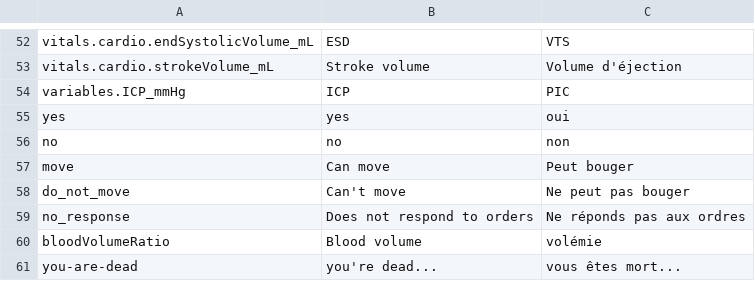
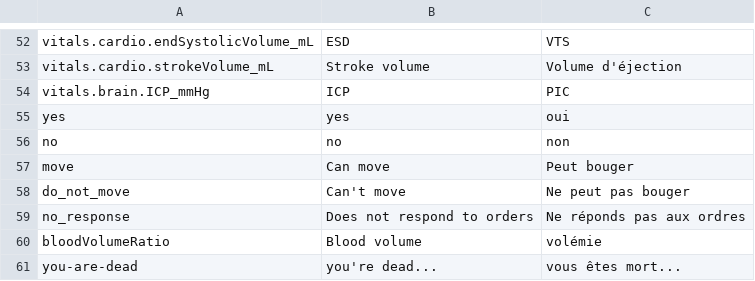
Before and after one commit to Heigvd/mimms, a TSV file: gameModel/files/translations/human-general.tsv, drawn as a sheet; only a part is shown, gaps mark what is left out.

Commit message:
Fix HUMAn
* refactor preload, contractility and afterload
+ intercranial mass
* fix lickert UX

```diff
--- a/gameModel/files/translations/human-general.tsv
+++ b/gameModel/files/translations/human-general.tsv
@@ -53,3 +53,3 @@ vitals.cardio.endSystolicVolume_mL	ESD	VTS
 vitals.cardio.strokeVolume_mL	Stroke volume	Volume d'éjection
-variables.ICP_mmHg	ICP	PIC
+vitals.brain.ICP_mmHg	ICP	PIC
 yes	yes	oui
```
Also changed, not shown: 11 other files.
